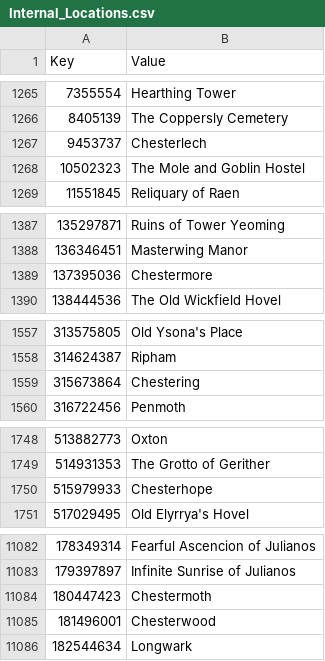
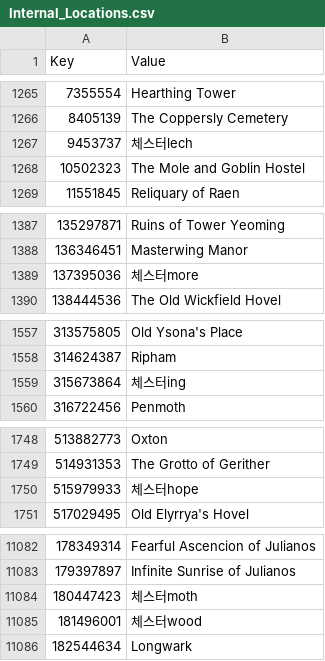
Before and after one commit to wooddoll/dfu_kr, a CSV file: text/Internal_Locations.csv, drawn as a sheet; only a part is shown, gaps mark what is left out; the diff covers the shown part only.

```diff
--- a/text/Internal_Locations.csv
+++ b/text/Internal_Locations.csv
@@ -1266,3 +1266,3 @@
 8405139,The Coppersly Cemetery
-9453737,Chesterlech
+9453737,체스터lech
 10502323,The Mole and Goblin Hostel
@@ -1388,3 +1388,3 @@
 136346451,Masterwing Manor
-137395036,Chestermore
+137395036,체스터more
 138444536,The Old Wickfield Hovel
@@ -1558,3 +1558,3 @@
 314624387,Ripham
-315673864,Chestering
+315673864,체스터ing
 316722456,Penmoth
@@ -1749,3 +1749,3 @@
 514931353,The Grotto of Gerither
-515979933,Chesterhope
+515979933,체스터hope
 517029495,Old Elyrrya's Hovel
@@ -11083,4 +11083,4 @@
 179397897,Infinite Sunrise of Julianos
-180447423,Chestermoth
-181496001,Chesterwood
+180447423,체스터moth
+181496001,체스터wood
 182544634,Longwark
```
Also changed, not shown: 71 edited cells elsewhere in this file.
